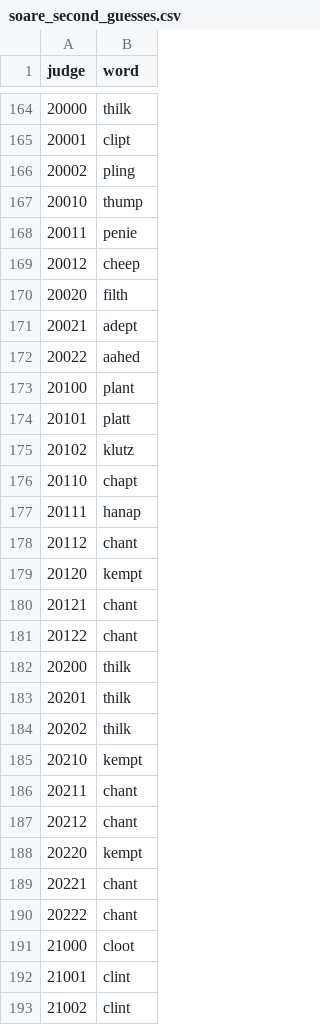
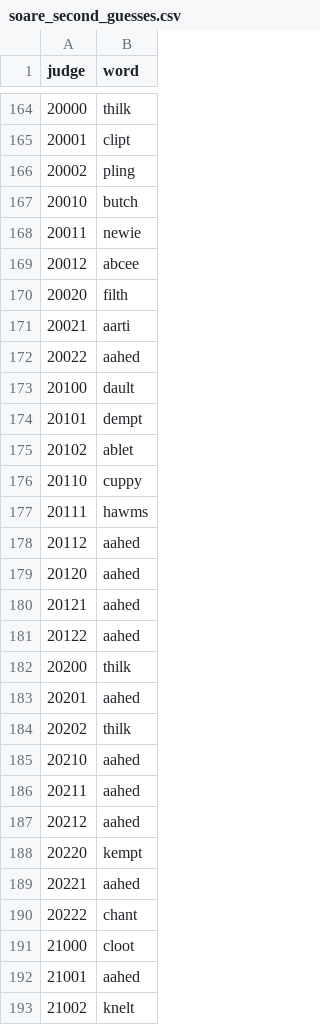
Before and after one commit to puddingOracle/WordleSolver, a CSV file: soare_second_guesses.csv, drawn as a sheet; only a part is shown, gaps mark what is left out; the diff covers the shown part only.

```diff
--- a/soare_second_guesses.csv
+++ b/soare_second_guesses.csv
@@ -166,28 +166,28 @@ judge,word
 20002,pling
-20010,thump
-20011,penie
-20012,cheep
+20010,butch
+20011,newie
+20012,abcee
 20020,filth
-20021,adept
+20021,aarti
 20022,aahed
-20100,plant
-20101,platt
-20102,klutz
-20110,chapt
-20111,hanap
-20112,chant
-20120,kempt
-20121,chant
-20122,chant
+20100,dault
+20101,dempt
+20102,ablet
+20110,cuppy
+20111,hawms
+20112,aahed
+20120,aahed
+20121,aahed
+20122,aahed
 20200,thilk
-20201,thilk
+20201,aahed
 20202,thilk
-20210,kempt
-20211,chant
-20212,chant
+20210,aahed
+20211,aahed
+20212,aahed
 20220,kempt
-20221,chant
+20221,aahed
 20222,chant
 21000,cloot
-21001,clint
-21002,clint
+21001,aahed
+21002,knelt
```
Also changed, not shown: 82 edited cells elsewhere in this file, results.csv, 4 other files.
